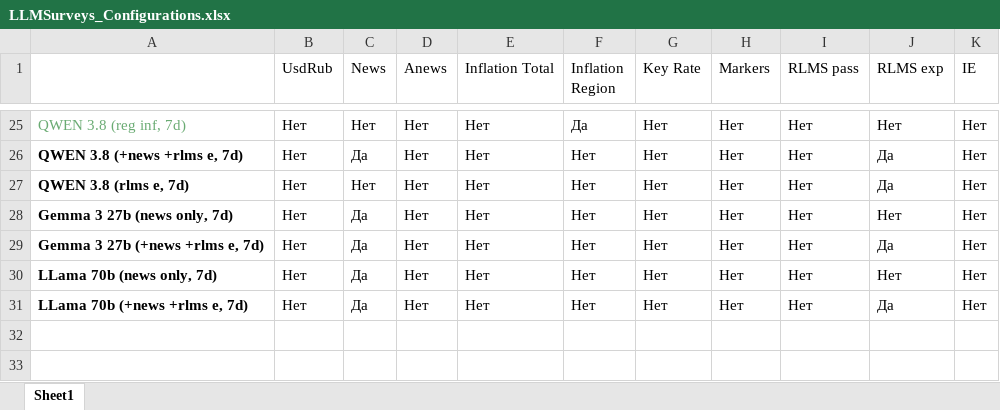
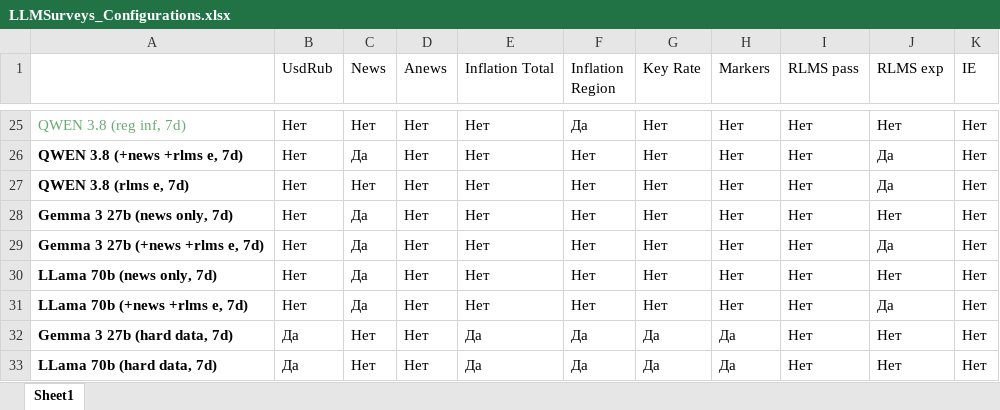
Before and after one commit to nrmanutd/LLMExpectations, an Excel workbook: data/LLMSurveys_Configurations.xlsx, sheet Sheet1, drawn as a sheet; only a part is shown, gaps mark what is left out; values as stored, in another font and other column widths than the file's, no borders; conditional formats not drawn; the diff names each change by its address in the sheet, - before the commit and + after, or states it on an @@ line.

Commit message:
llm surveys configuration fixed

```diff
--- a/data/LLMSurveys_Configurations.xlsx (sheet Sheet1)
+++ b/data/LLMSurveys_Configurations.xlsx (sheet Sheet1)
+row 32: Gemma 3 27b (hard data, 7d) | Да | Нет | Нет | Да | Да | Да | Да | Нет | Нет | Нет
+row 33: LLama 70b (hard data, 7d) | Да | Нет | Нет | Да | Да | Да | Да | Нет | Нет | Нет
```
Also changed, not shown: 2 other files.
